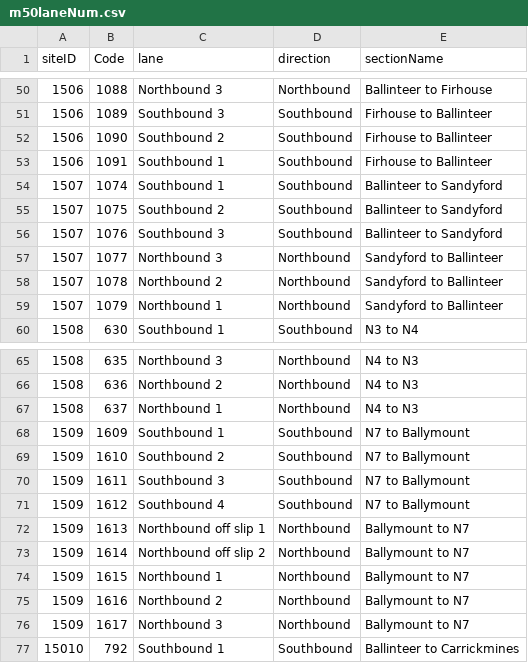
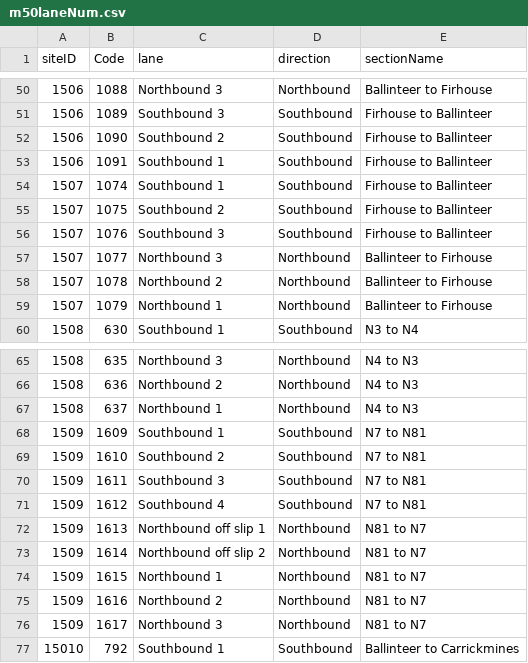
Before and after one commit to DanBoyB/m50-perf-ind, a CSV file: data/m50laneNum.csv, drawn as a sheet; only a part is shown, gaps mark what is left out.

```diff
--- a/data/m50laneNum.csv
+++ b/data/m50laneNum.csv
@@ -53,8 +53,8 @@ siteID,Code,lane,direction,sectionName
 1506,1091,Southbound 1,Southbound,Firhouse to Ballinteer
-1507,1074,Southbound 1,Southbound,Ballinteer to Sandyford
-1507,1075,Southbound 2,Southbound,Ballinteer to Sandyford
-1507,1076,Southbound 3,Southbound,Ballinteer to Sandyford
-1507,1077,Northbound 3,Northbound,Sandyford to Ballinteer
-1507,1078,Northbound 2,Northbound,Sandyford to Ballinteer
-1507,1079,Northbound 1,Northbound,Sandyford to Ballinteer
+1507,1074,Southbound 1,Southbound,Firhouse to Ballinteer
+1507,1075,Southbound 2,Southbound,Firhouse to Ballinteer
+1507,1076,Southbound 3,Southbound,Firhouse to Ballinteer
+1507,1077,Northbound 3,Northbound,Ballinteer to Firhouse
+1507,1078,Northbound 2,Northbound,Ballinteer to Firhouse
+1507,1079,Northbound 1,Northbound,Ballinteer to Firhouse
 1508,630,Southbound 1,Southbound,N3 to N4
@@ -67,11 +67,11 @@ siteID,Code,lane,direction,sectionName
 1508,637,Northbound 1,Northbound,N4 to N3
-1509,1609,Southbound 1,Southbound,N7 to Ballymount
-1509,1610,Southbound 2,Southbound,N7 to Ballymount
-1509,1611,Southbound 3,Southbound,N7 to Ballymount
-1509,1612,Southbound 4,Southbound,N7 to Ballymount
-1509,1613,Northbound off slip 1,Northbound,Ballymount to N7
-1509,1614,Northbound off slip 2,Northbound,Ballymount to N7
-1509,1615,Northbound 1,Northbound,Ballymount to N7
-1509,1616,Northbound 2,Northbound,Ballymount to N7
-1509,1617,Northbound 3,Northbound,Ballymount to N7
+1509,1609,Southbound 1,Southbound,N7 to N81
+1509,1610,Southbound 2,Southbound,N7 to N81
+1509,1611,Southbound 3,Southbound,N7 to N81
+1509,1612,Southbound 4,Southbound,N7 to N81
+1509,1613,Northbound off slip 1,Northbound,N81 to N7
+1509,1614,Northbound off slip 2,Northbound,N81 to N7
+1509,1615,Northbound 1,Northbound,N81 to N7
+1509,1616,Northbound 2,Northbound,N81 to N7
+1509,1617,Northbound 3,Northbound,N81 to N7
 15010,792,Southbound 1,Southbound,Ballinteer to Carrickmines
```
Also changed, not shown: 4 other files.
